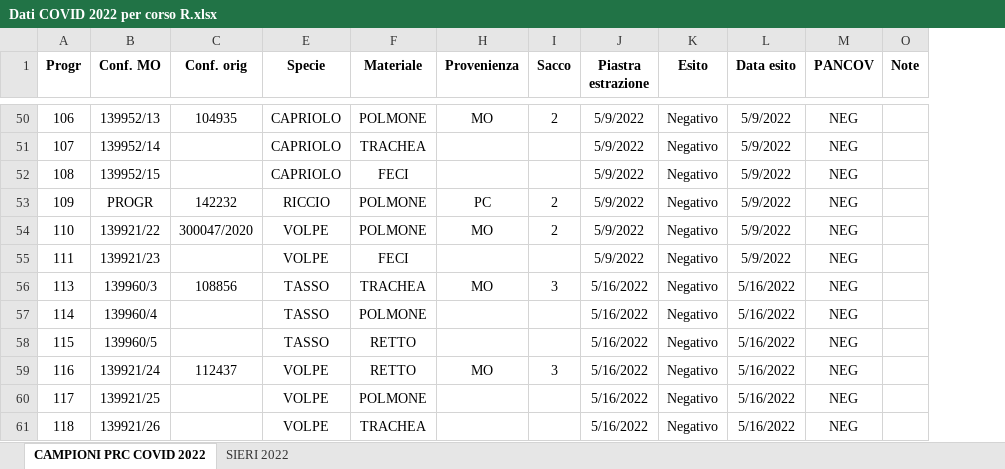
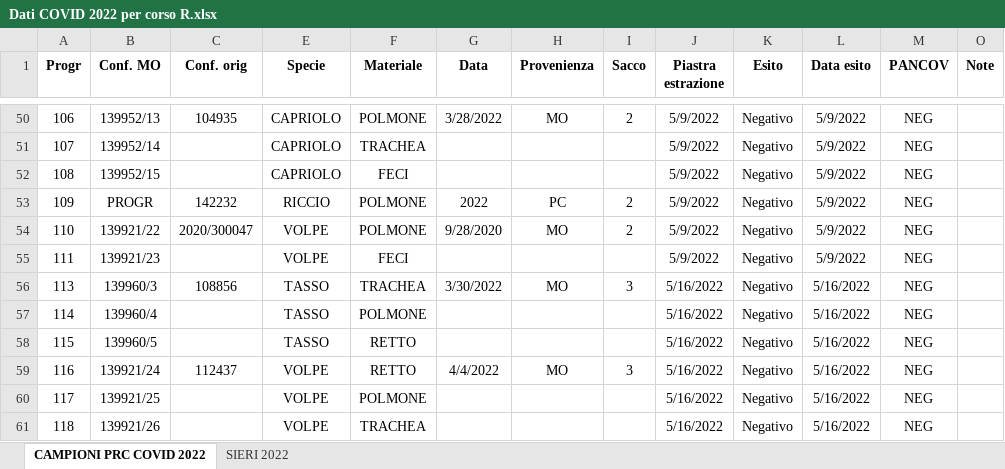
Before and after one commit to allereggiani22/Prova-COVID, an Excel workbook: dati/Dati COVID 2022 per corso R.xlsx, sheet CAMPIONI PRC COVID 2022, drawn as a sheet; only a part is shown, gaps mark what is left out; values as stored, in another font and other column widths than the file's, no borders; conditional formats not drawn; the diff covers the shown part only; the diff names each change by its address in the sheet, - before the commit and + after, or states it on an @@ line.

```diff
--- a/dati/Dati COVID 2022 per corso R.xlsx (sheet CAMPIONI PRC COVID 2022)
+++ b/dati/Dati COVID 2022 per corso R.xlsx (sheet CAMPIONI PRC COVID 2022)
@@ column G (Data) unhidden, rows 50-59: 3/28/2022 |  |  | 2022 | 9/28/2020 |  | 3/30/2022 |  |  | 4/4/2022 @@
-C54 (Conf. orig): 300047/2020
+C54 (Conf. orig): 2020/300047
```
Also changed, not shown: 12 removed rows and 10 edited cells elsewhere in this sheet, formulas that keep their value, hidden cells, 2 other files.
